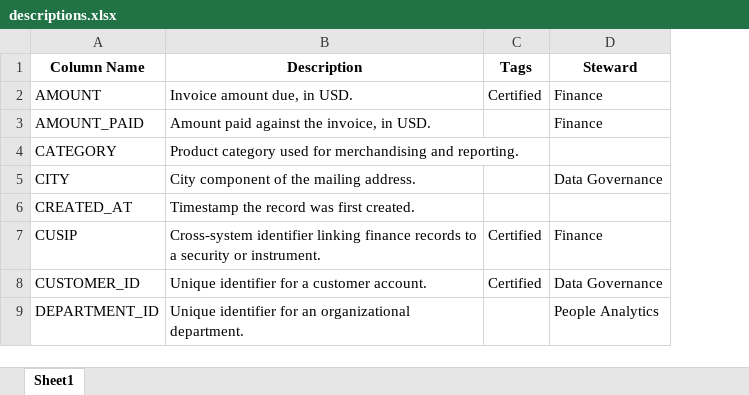
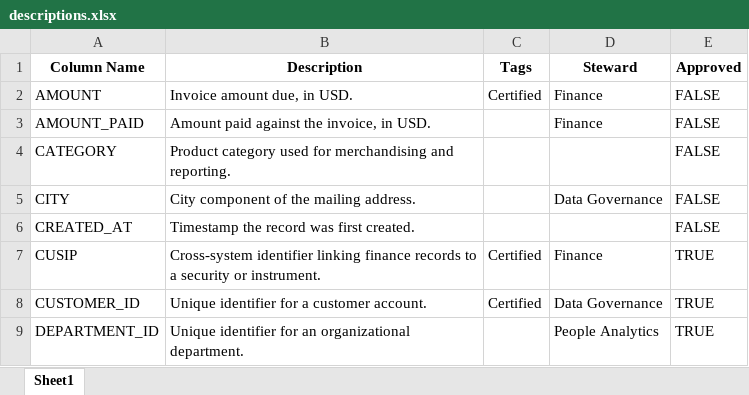
Before and after one commit to nurturinglabs/data-catalog, an Excel workbook: sample_data/descriptions.xlsx, sheet Sheet1, drawn as a sheet; only a part is shown; values as stored, in another font and other column widths than the file's, no borders; the diff names each change by its address in the sheet, - before the commit and + after, or states it on an @@ line.

```diff
--- a/sample_data/descriptions.xlsx (sheet Sheet1)
+++ b/sample_data/descriptions.xlsx (sheet Sheet1)
+column E (Approved), rows 2-9: FALSE | FALSE | FALSE | FALSE | FALSE | TRUE | TRUE | TRUE
```
Also changed, not shown: 7 other files.
